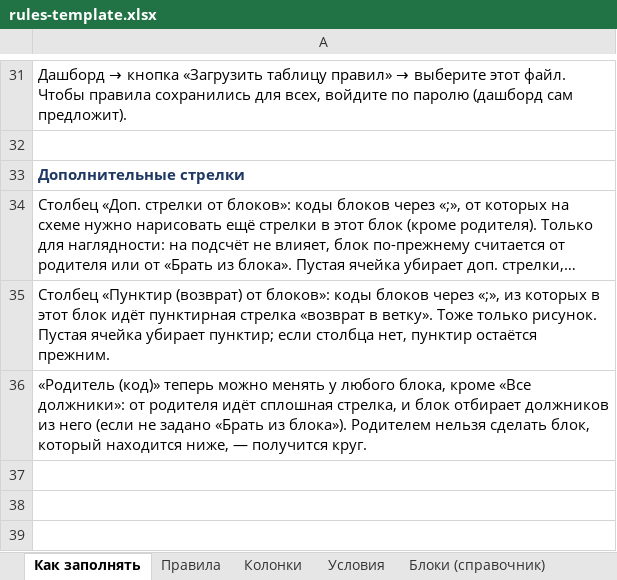
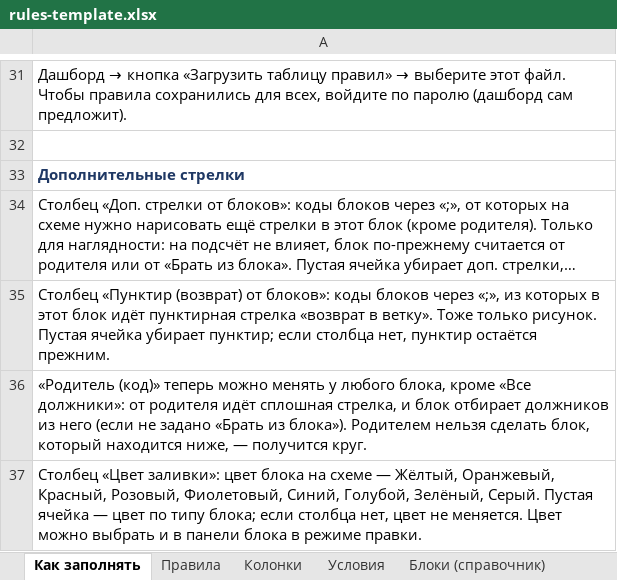
Before and after one commit to hinoob13031997/-, an Excel workbook: rules-template.xlsx, sheet Как заполнять, drawn as a sheet; only a part is shown, gaps mark what is left out; long unchanged cells end in …; values as stored, in another font and other column widths than the file's, no borders; the diff names each change by its address in the sheet, - before the commit and + after, or states it on an @@ line.

```diff
--- a/rules-template.xlsx (sheet Как заполнять)
+++ b/rules-template.xlsx (sheet Как заполнять)
+row 37: Столбец «Цвет заливки»: цвет блока на схеме — Жёлтый, Оранжевый, Красный, Розовый, Фиолетовый, Синий, Голубой, Зелёный, Серый. Пустая ячейка — цвет по типу блока; если столбца нет, цвет не меняется. Цвет можно выбрать и в панели блока в режиме правки.
```
Also changed, not shown: sheet Правила, 2 other files.
